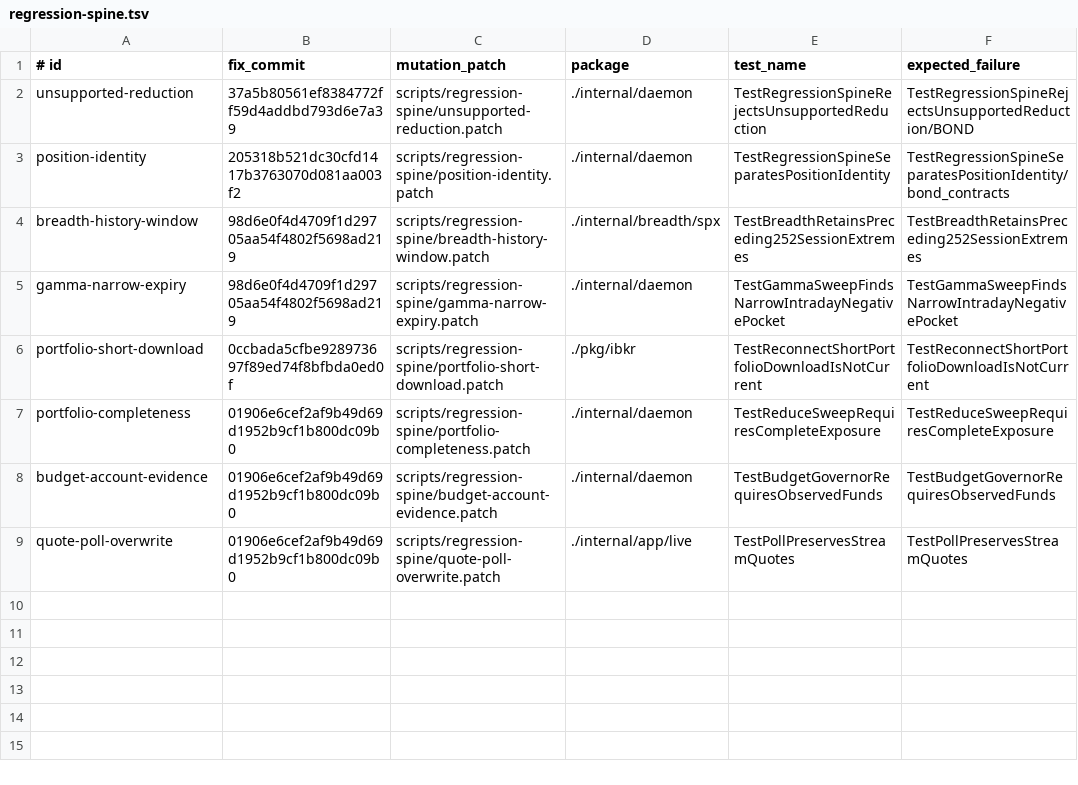
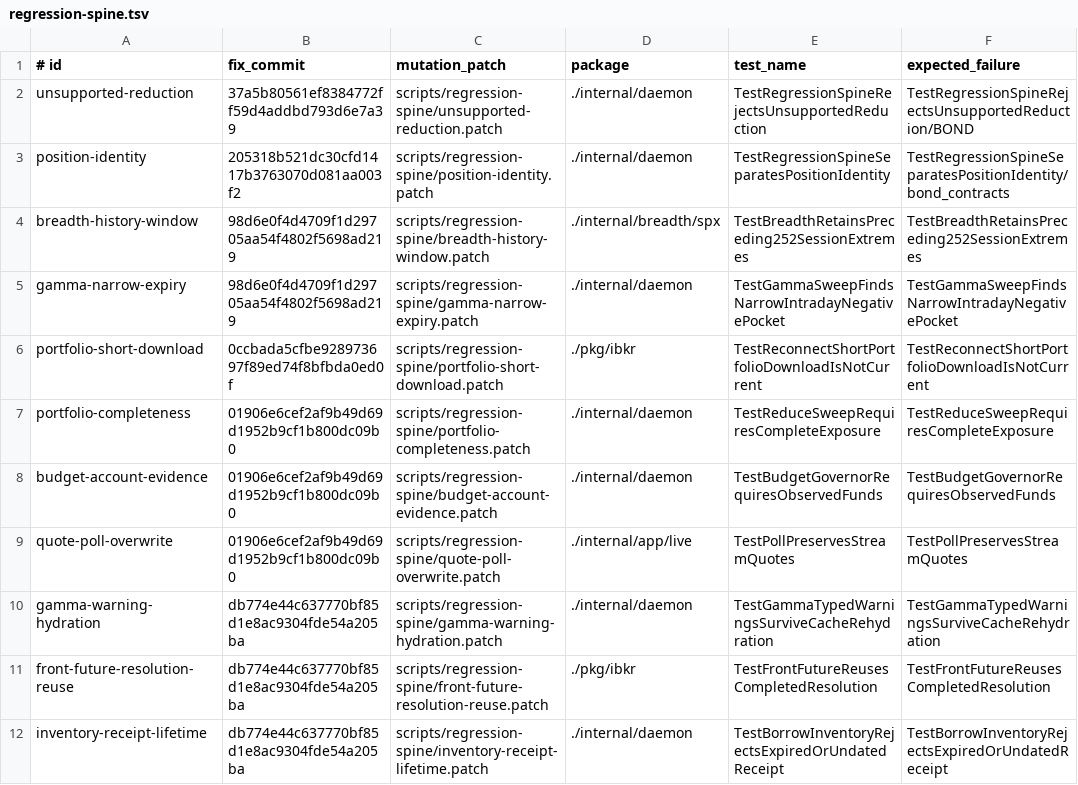
Before and after one commit to osauer/canary, a TSV file: scripts/regression-spine.tsv, drawn as a sheet; the diff names each change by its address in the sheet, - before the commit and + after, or states it on an @@ line.

Commit message:
test: retain acquisition reliability regression witnesses

```diff
--- a/scripts/regression-spine.tsv
+++ b/scripts/regression-spine.tsv
+row 10: gamma-warning-hydration | db774e44c637770bf85d1e8ac9304fde54a205ba | scripts/regression-spine/gamma-warning-hydration.patch | ./internal/daemon | TestGammaTypedWarningsSurviveCacheRehydration | TestGammaTypedWarningsSurviveCacheRehydration
+row 11: front-future-resolution-reuse | db774e44c637770bf85d1e8ac9304fde54a205ba | scripts/regression-spine/front-future-resolution-reuse.patch | ./pkg/ibkr | TestFrontFutureReusesCompletedResolution | TestFrontFutureReusesCompletedResolution
+row 12: inventory-receipt-lifetime | db774e44c637770bf85d1e8ac9304fde54a205ba | scripts/regression-spine/inventory-receipt-lifetime.patch | ./internal/daemon | TestBorrowInventoryRejectsExpiredOrUndatedReceipt | TestBorrowInventoryRejectsExpiredOrUndatedReceipt
```
Also changed, not shown: 3 other files.
